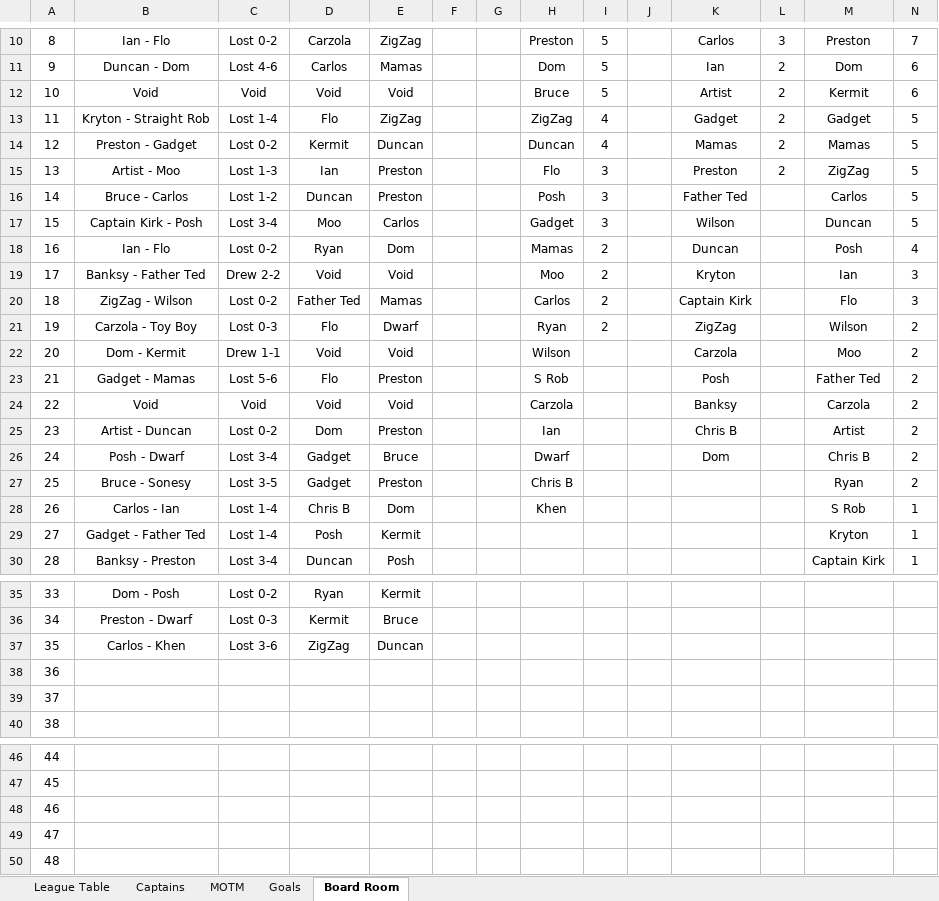
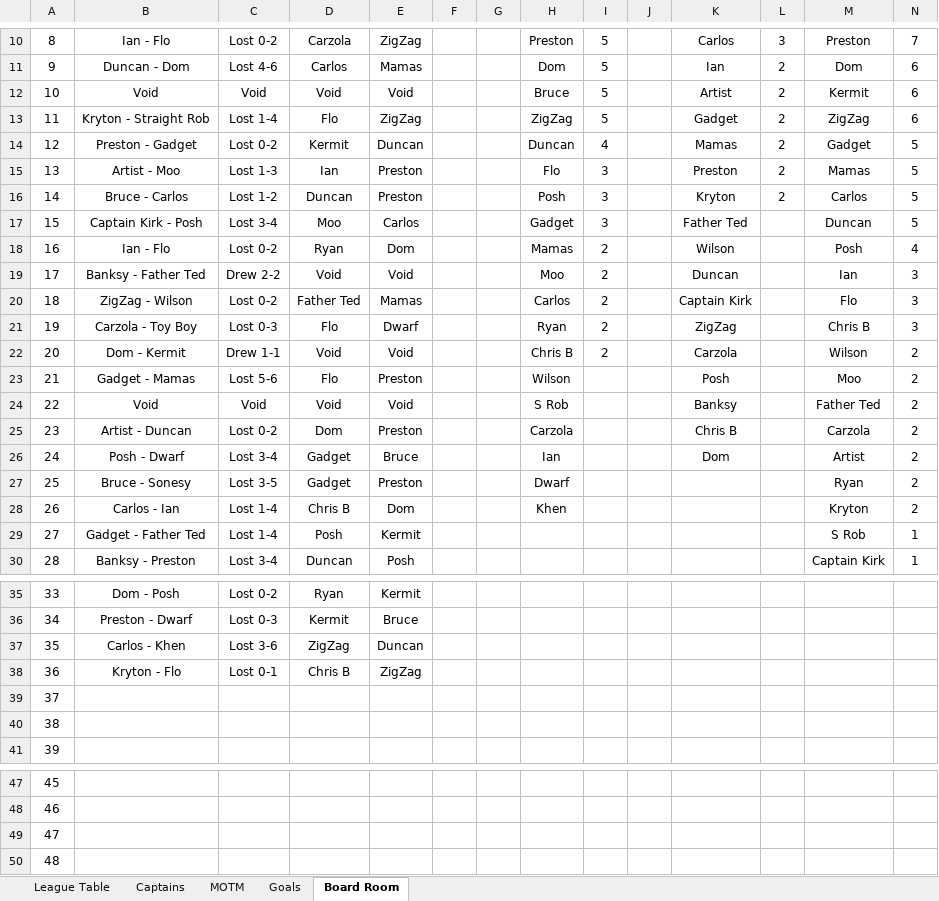
Before and after one commit to stateside2/marlow-dukes, an Excel workbook: data/latest_data.xlsx, sheet Board Room, drawn as a sheet; only a part is shown, gaps mark what is left out; values as stored, in another font and other column widths than the file's, no borders; charts and pictures not drawn; removed rows and columns are numbered as before the commit, all else as after; the diff names each change by its address in the sheet, - before the commit and + after, or states it on an @@ line.

```diff
--- a/data/latest_data.xlsx (sheet Board Room)
+++ b/data/latest_data.xlsx (sheet Board Room)
-I13: 4
+I13: 5
-M13: Gadget
+M13: ZigZag
-N13: 5
+N13: 6
-M14: Mamas
+M14: Gadget
-M15: ZigZag
+M15: Mamas
-K16: Father Ted
+K16: Kryton
-L16: (empty)
+L16: 2
-K17: Wilson
+K17: Father Ted
-K18: Duncan
+K18: Wilson
-K19: Kryton
+K19: Duncan
-M21: Wilson
+M21: Chris B
-N21: 2
+N21: 3
-H22: Wilson
+H22: Chris B
-I22: (empty)
+I22: 2
-M22: Moo
+M22: Wilson
-H23: S Rob
+H23: Wilson
-M23: Father Ted
+M23: Moo
-H24: Carzola
+H24: S Rob
-M24: Carzola
+M24: Father Ted
-H25: Ian
+H25: Carzola
-M25: Artist
+M25: Carzola
-H26: Dwarf
+H26: Ian
-M26: Chris B
+M26: Artist
-H27: Chris B
+H27: Dwarf
-M28: S Rob
+M28: Kryton
-N28: 1
+N28: 2
-M29: Kryton
+M29: S Rob
+row 38: 36 | Kryton - Flo | Lost 0-1 | Chris B | ZigZag
@@ column A renumbered between rows 39 and 50 @@
-row 50: 48
```
Also changed, not shown: sheet League Table, sheet MOTM, sheet Captains, sheet Goals, formulas that keep their value, hidden cells, 2 other files.
